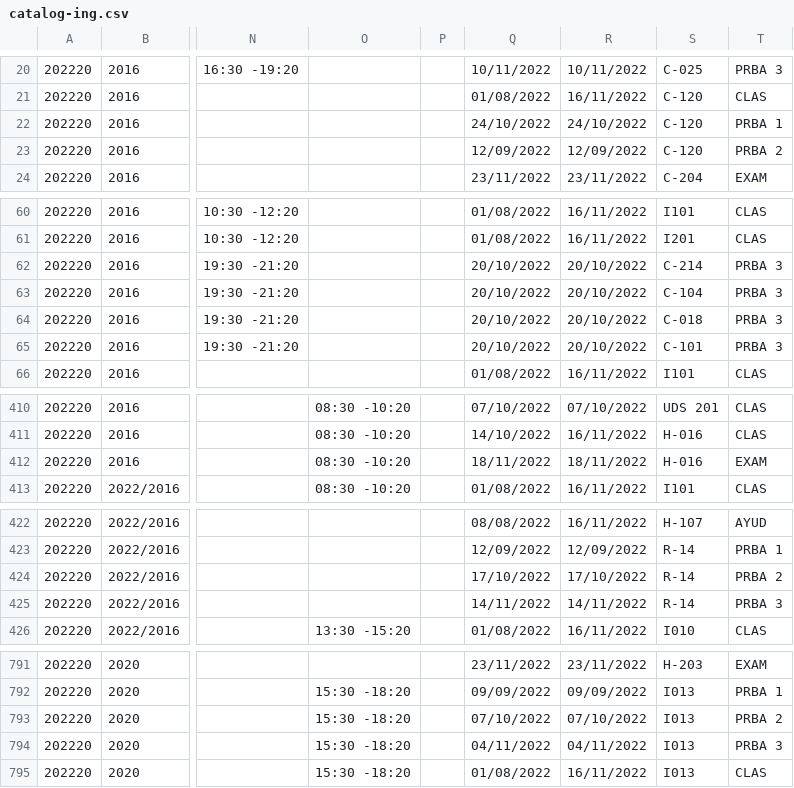
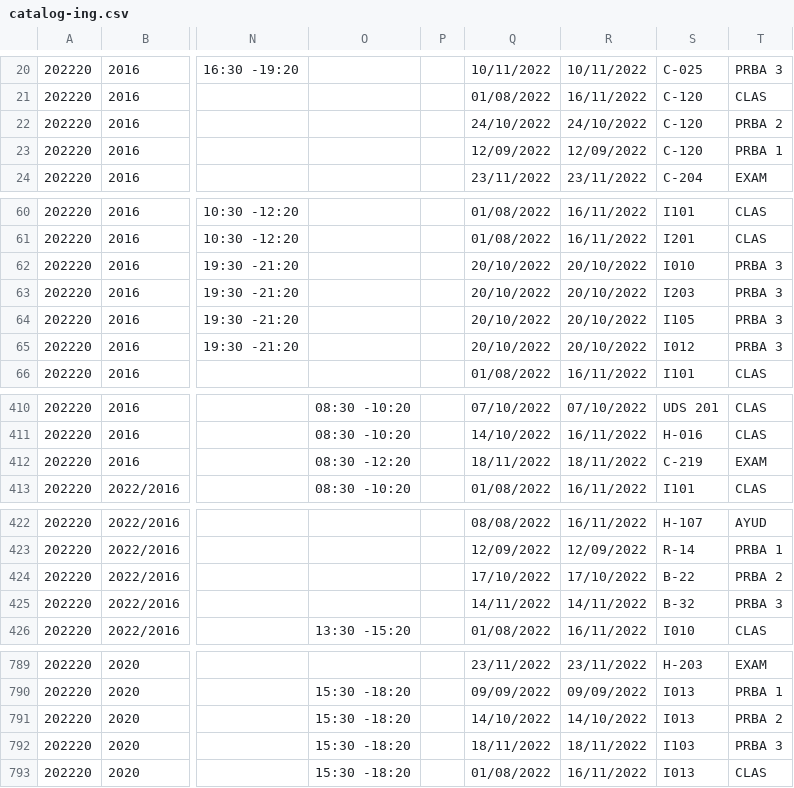
Before and after one commit to ifgarces/TomaRamosApp_rails, a CSV file: TomaRamosWebApp/db/catalog-ing.csv, drawn as a sheet; only a part is shown, gaps mark what is left out; addresses are those after the commit; the diff covers the shown part only; the diff names each change by its address in the sheet, - before the commit and + after, or states it on an @@ line.

```diff
--- a/TomaRamosWebApp/db/catalog-ing.csv
+++ b/TomaRamosWebApp/db/catalog-ing.csv
-T22: PRBA 1
+T22: PRBA 2
-T23: PRBA 2
+T23: PRBA 1
-S62: C-214
+S62: I010
-S63: C-104
+S63: I203
-S64: C-018
+S64: I105
-S65: C-101
+S65: I012
-O412: 08:30 -10:20
+O412: 08:30 -12:20
-S412: H-016
+S412: C-219
-S424: R-14
+S424: B-22
-S425: R-14
+S425: B-32
-Q791: 07/10/2022
+Q791: 14/10/2022
-R791: 07/10/2022
+R791: 14/10/2022
-Q792: 04/11/2022
+Q792: 18/11/2022
-R792: 04/11/2022
+R792: 18/11/2022
-S792: I013
+S792: I103
```
Also changed, not shown: 2 removed rows and 27 edited cells elsewhere in this file.
